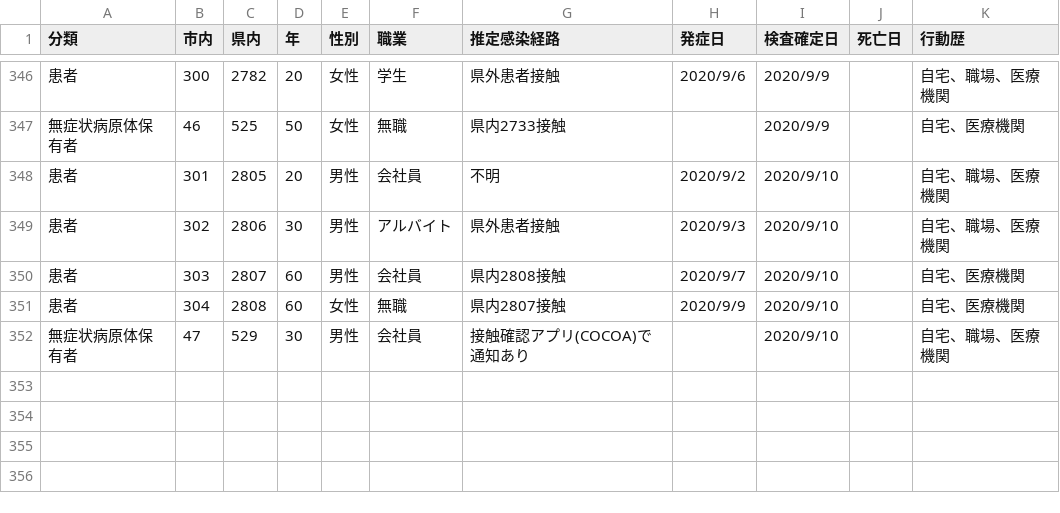
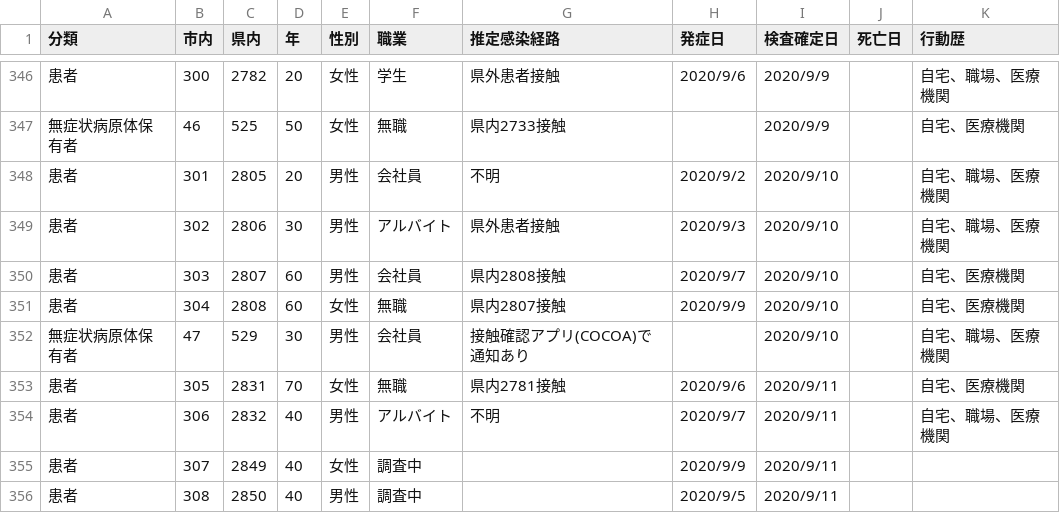
Before and after one commit to mine820/COVID-19, a CSV file: corona.csv, drawn as a sheet; only a part is shown, gaps mark what is left out.

```diff
--- a/corona.csv
+++ b/corona.csv
@@ -352 +352,5 @@
 無症状病原体保有者,47,529,30,男性,会社員,接触確認アプリ(COCOA)で通知あり,,2020/9/10,,自宅、職場、医療機関
+患者,305,2831,70,女性,無職,県内2781接触,2020/9/6,2020/9/11,,自宅、医療機関
+患者,306,2832,40,男性,アルバイト,不明,2020/9/7,2020/9/11,,自宅、職場、医療機関
+患者,307,2849,40,女性,調査中,,2020/9/9,2020/9/11,,
+患者,308,2850,40,男性,調査中,,2020/9/5,2020/9/11,,
```
Also changed, not shown: 4 other files.
